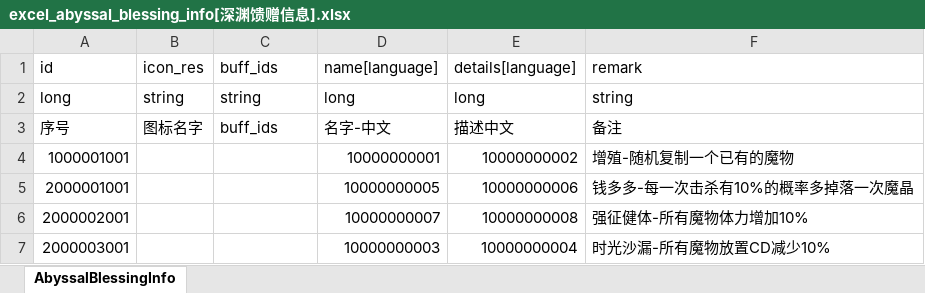
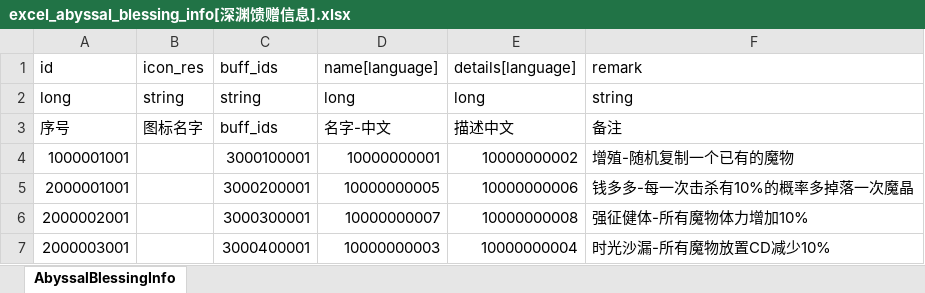
Before and after one commit to wobushiren79/DemonLordRoguelike, an Excel workbook: Demon Lord Roguelike/Assets/Data/Excel/excel_abyssal_blessing_info[深渊馈赠信息].xlsx, sheet AbyssalBlessingInfo, drawn as a sheet; values as stored, in another font and other column widths than the file's, no borders; the diff names each change by its address in the sheet, - before the commit and + after, or states it on an @@ line.

```diff
--- a/Demon Lord Roguelike/Assets/Data/Excel/excel_abyssal_blessing_info[深渊馈赠信息].xlsx (sheet AbyssalBlessingInfo)
+++ b/Demon Lord Roguelike/Assets/Data/Excel/excel_abyssal_blessing_info[深渊馈赠信息].xlsx (sheet AbyssalBlessingInfo)
-C4: (empty)
+C4: 3000100001
-C5: (empty)
+C5: 3000200001
-C6: (empty)
+C6: 3000300001
-C7: (empty)
+C7: 3000400001
```
Also changed, not shown: Demon Lord Roguelike/Assets/Data/Excel/excel_buff_info[buff信息].xlsx, 20 other files.
